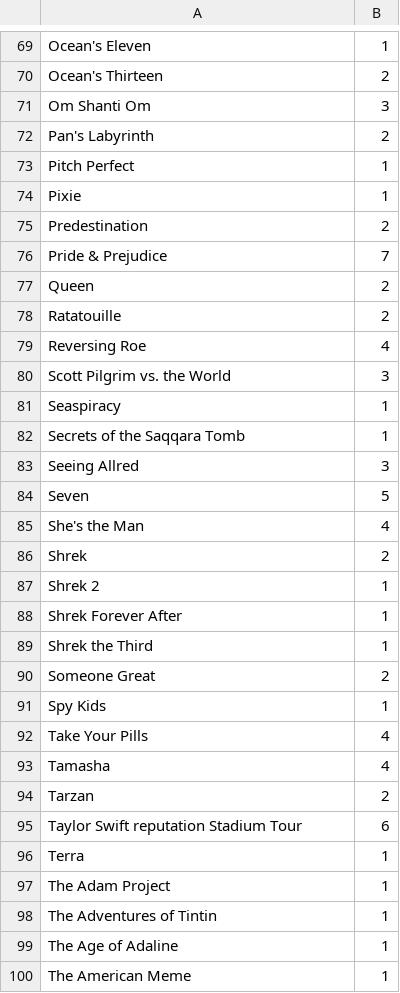
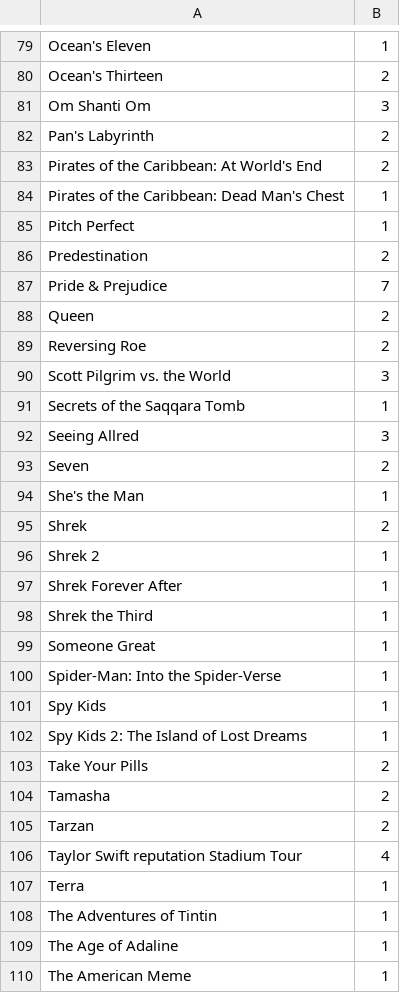
Before and after one commit to Adhikari-Priyanka/my_netflix_vis, a CSV file: my_movies.csv, drawn as a sheet; only a part is shown, gaps mark what is left out; the diff covers the shown part only.

```diff
--- a/my_movies.csv
+++ b/my_movies.csv
@@ -72,4 +82,5 @@ Om Shanti Om,3
 Pan's Labyrinth,2
+Pirates of the Caribbean: At World's End,2
+Pirates of the Caribbean: Dead Man's Chest,1
 Pitch Perfect,1
-Pixie,1
 Predestination,2
@@ -77,10 +88,8 @@ Pride & Prejudice,7
 Queen,2
-Ratatouille,2
-Reversing Roe,4
+Reversing Roe,2
 Scott Pilgrim vs. the World,3
-Seaspiracy,1
 Secrets of the Saqqara Tomb,1
 Seeing Allred,3
-Seven,5
-She's the Man,4
+Seven,2
+She's the Man,1
 Shrek,2
@@ -89,10 +98,11 @@ Shrek Forever After,1
 Shrek the Third,1
-Someone Great,2
+Someone Great,1
+Spider-Man: Into the Spider-Verse,1
 Spy Kids,1
-Take Your Pills,4
-Tamasha,4
+Spy Kids 2: The Island of Lost Dreams,1
+Take Your Pills,2
+Tamasha,2
 Tarzan,2
-Taylor Swift reputation Stadium Tour,6
+Taylor Swift reputation Stadium Tour,4
 Terra,1
-The Adam Project,1
 The Adventures of Tintin,1
```
Also changed, not shown: 15 added rows, 10 removed rows and 30 edited cells elsewhere in this file, my_shows.csv, 1 other file.
